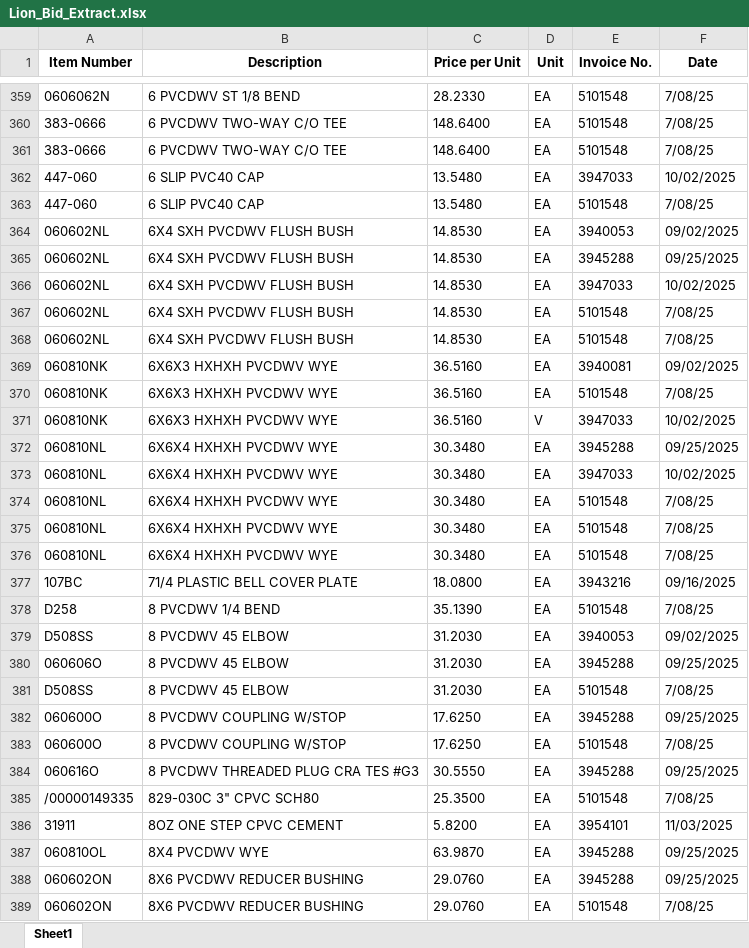
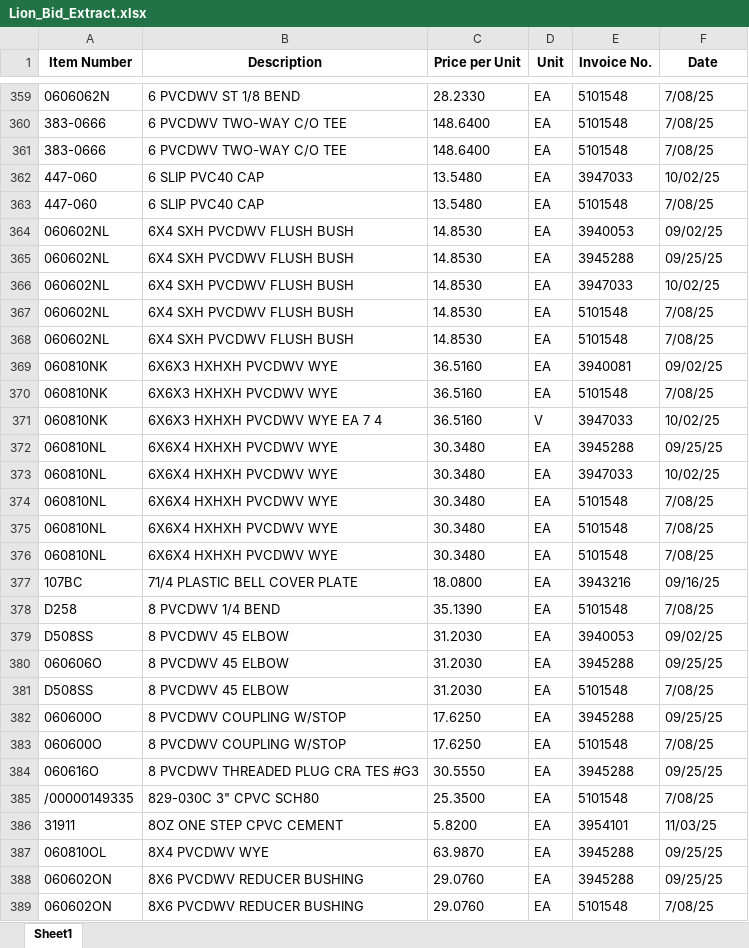
Before and after one commit to adm15123/Inventory-analyzer, an Excel workbook: uploads/Lion_Bid_Extract.xlsx, sheet Sheet1, drawn as a sheet; only a part is shown, gaps mark what is left out; values as stored, in another font and other column widths than the file's, no borders; table styles not drawn; the diff covers the shown part only; the diff names each change by its address in the sheet, - before the commit and + after, or states it on an @@ line.

Commit message:
Add files via upload

```diff
--- a/uploads/Lion_Bid_Extract.xlsx (sheet Sheet1)
+++ b/uploads/Lion_Bid_Extract.xlsx (sheet Sheet1)
-F362 (Date): 10/02/2025
+F362 (Date): 10/02/25
-F364 (Date): 09/02/2025
+F364 (Date): 09/02/25
-F365 (Date): 09/25/2025
+F365 (Date): 09/25/25
-F366 (Date): 10/02/2025
+F366 (Date): 10/02/25
-F369 (Date): 09/02/2025
+F369 (Date): 09/02/25
-B371 (Description): 6X6X3 HXHXH PVCDWV WYE
+B371 (Description): 6X6X3 HXHXH PVCDWV WYE EA 7 4
-F371 (Date): 10/02/2025
+F371 (Date): 10/02/25
-F372 (Date): 09/25/2025
+F372 (Date): 09/25/25
-F373 (Date): 10/02/2025
+F373 (Date): 10/02/25
-F377 (Date): 09/16/2025
+F377 (Date): 09/16/25
-F379 (Date): 09/02/2025
+F379 (Date): 09/02/25
-F380 (Date): 09/25/2025
+F380 (Date): 09/25/25
-F382 (Date): 09/25/2025
+F382 (Date): 09/25/25
-F384 (Date): 09/25/2025
+F384 (Date): 09/25/25
-F386 (Date): 11/03/2025
+F386 (Date): 11/03/25
-F387:F388 (Date): 09/25/2025
+F387:F388 (Date): 09/25/25
```
Also changed, not shown: 1 added row, 1 removed row and 239 edited cells elsewhere in this sheet.
